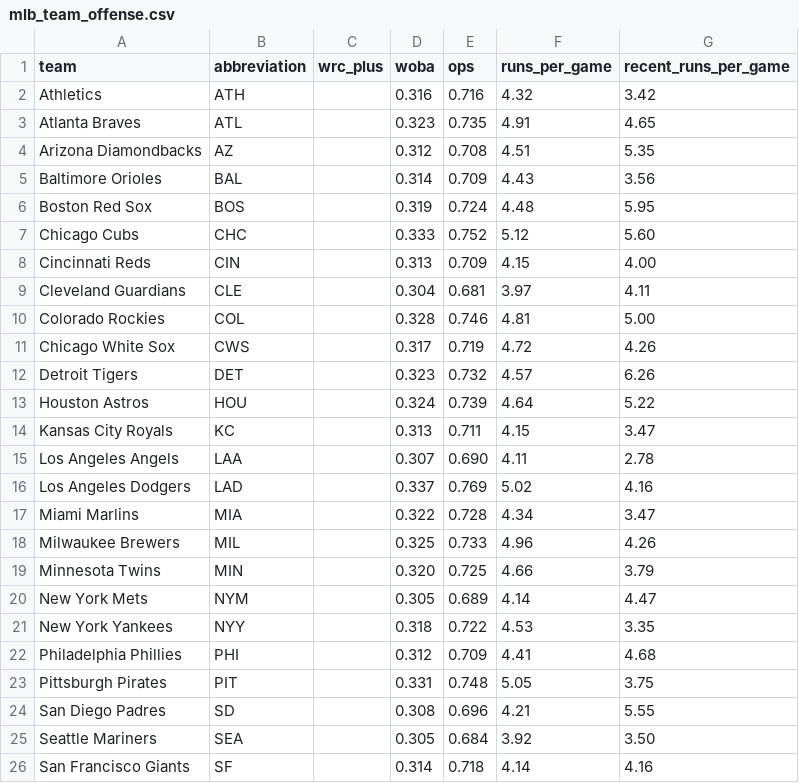
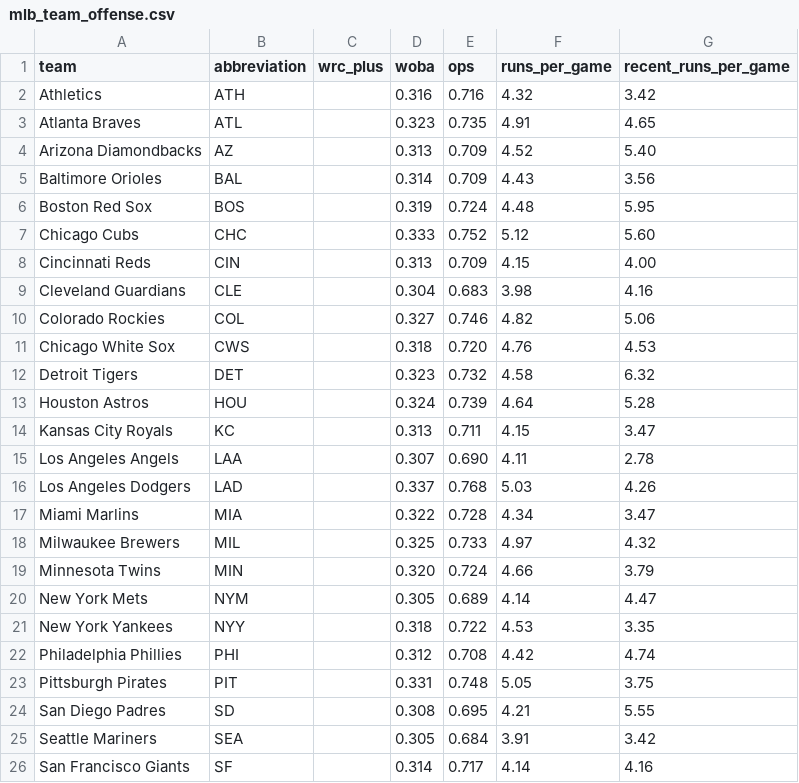
Before and after one commit to ceddto100/Kelly-s-Criterion-calculator, a CSV file: frontend/public/stats/mlb/mlb_team_offense.csv, drawn as a sheet; only a part is shown; the diff covers the shown part only.

```diff
--- a/frontend/public/stats/mlb/mlb_team_offense.csv
+++ b/frontend/public/stats/mlb/mlb_team_offense.csv
@@ -3,3 +3,3 @@
 "Atlanta Braves","ATL","","0.323","0.735","4.91","4.65"
-"Arizona Diamondbacks","AZ","","0.312","0.708","4.51","5.35"
+"Arizona Diamondbacks","AZ","","0.313","0.709","4.52","5.40"
 "Baltimore Orioles","BAL","","0.314","0.709","4.43","3.56"
@@ -8,19 +8,19 @@
 "Cincinnati Reds","CIN","","0.313","0.709","4.15","4.00"
-"Cleveland Guardians","CLE","","0.304","0.681","3.97","4.11"
-"Colorado Rockies","COL","","0.328","0.746","4.81","5.00"
-"Chicago White Sox","CWS","","0.317","0.719","4.72","4.26"
-"Detroit Tigers","DET","","0.323","0.732","4.57","6.26"
-"Houston Astros","HOU","","0.324","0.739","4.64","5.22"
+"Cleveland Guardians","CLE","","0.304","0.683","3.98","4.16"
+"Colorado Rockies","COL","","0.327","0.746","4.82","5.06"
+"Chicago White Sox","CWS","","0.318","0.720","4.76","4.53"
+"Detroit Tigers","DET","","0.323","0.732","4.58","6.32"
+"Houston Astros","HOU","","0.324","0.739","4.64","5.28"
 "Kansas City Royals","KC","","0.313","0.711","4.15","3.47"
 "Los Angeles Angels","LAA","","0.307","0.690","4.11","2.78"
-"Los Angeles Dodgers","LAD","","0.337","0.769","5.02","4.16"
+"Los Angeles Dodgers","LAD","","0.337","0.768","5.03","4.26"
 "Miami Marlins","MIA","","0.322","0.728","4.34","3.47"
-"Milwaukee Brewers","MIL","","0.325","0.733","4.96","4.26"
-"Minnesota Twins","MIN","","0.320","0.725","4.66","3.79"
+"Milwaukee Brewers","MIL","","0.325","0.733","4.97","4.32"
+"Minnesota Twins","MIN","","0.320","0.724","4.66","3.79"
 "New York Mets","NYM","","0.305","0.689","4.14","4.47"
 "New York Yankees","NYY","","0.318","0.722","4.53","3.35"
-"Philadelphia Phillies","PHI","","0.312","0.709","4.41","4.68"
+"Philadelphia Phillies","PHI","","0.312","0.708","4.42","4.74"
 "Pittsburgh Pirates","PIT","","0.331","0.748","5.05","3.75"
-"San Diego Padres","SD","","0.308","0.696","4.21","5.55"
-"Seattle Mariners","SEA","","0.305","0.684","3.92","3.50"
-"San Francisco Giants","SF","","0.314","0.718","4.14","4.16"
+"San Diego Padres","SD","","0.308","0.695","4.21","5.55"
+"Seattle Mariners","SEA","","0.305","0.684","3.91","3.42"
+"San Francisco Giants","SF","","0.314","0.717","4.14","4.16"
```
Also changed, not shown: 12 edited cells elsewhere in this file, frontend/public/stats/mlb/mlb_bullpen.csv, frontend/public/stats/mlb/mlb_slate.csv, 3 other files.
